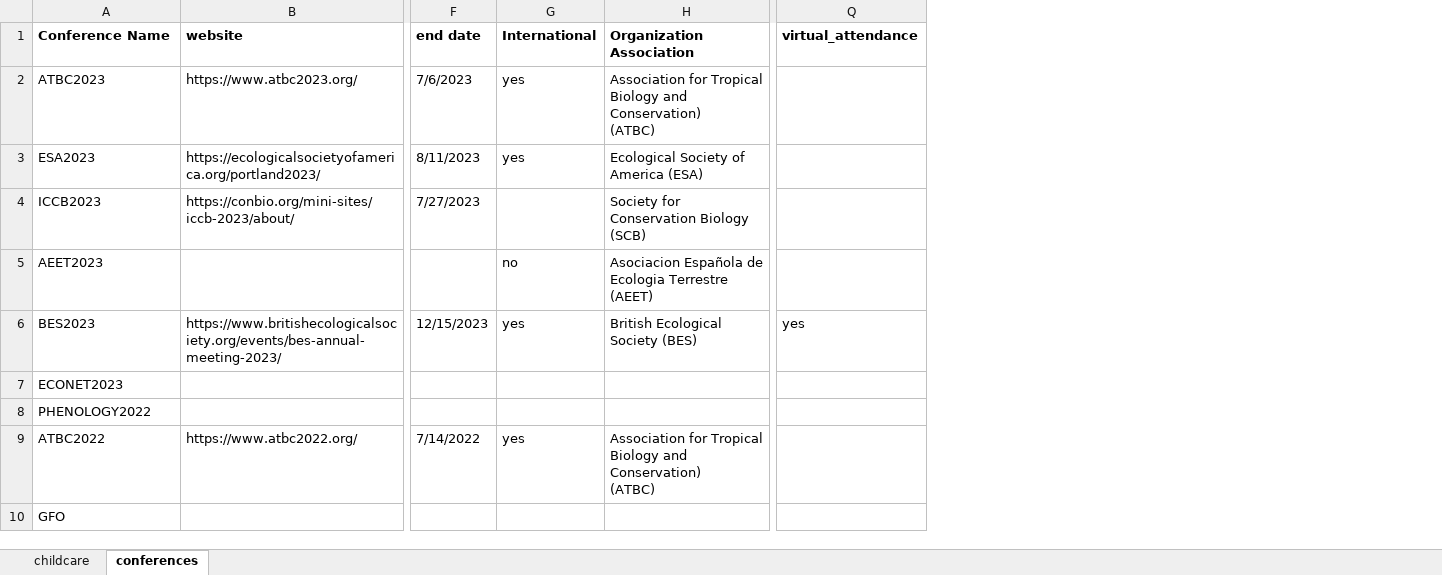
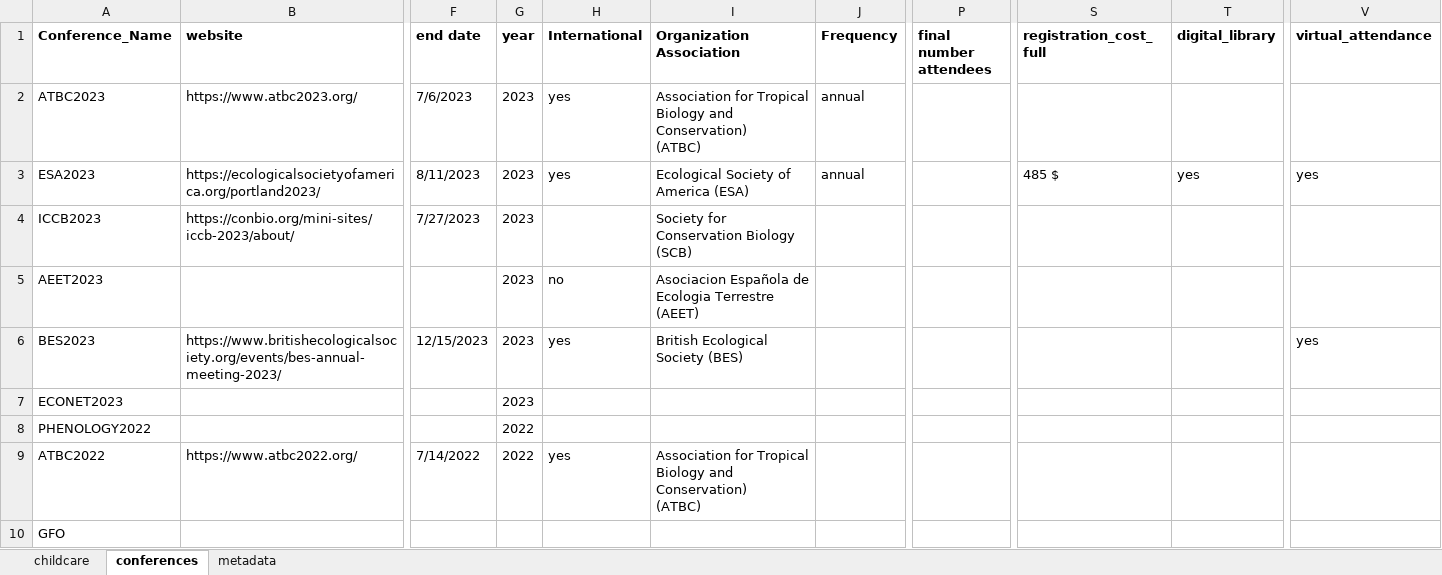
Before and after one commit to iremendoza/motherconferences, an Excel workbook: data_motherconferences/review_ecological conferences.XLSX, sheet conferences, drawn as a sheet; only a part is shown, gaps mark what is left out; values as stored, in another font and other column widths than the file's, no borders; addresses are those after the commit; the diff names each change by its address in the sheet, - before the commit and + after, or states it on an @@ line.

Commit message:
Update review_ecological conferences.XLSX

```diff
--- a/data_motherconferences/review_ecological conferences.XLSX (sheet conferences)
+++ b/data_motherconferences/review_ecological conferences.XLSX (sheet conferences)
+sheet tab: metadata
+column G (year), rows 2-9: 2023 | 2023 | 2023 | 2023 | 2023 | 2023 | 2022 | 2022
+column J (Frequency), rows 2-3: annual | annual
+column P (final number attendees), empty
+column S (registration_cost_full), row 3: 485 $
+column T (digital_library), row 3: yes
-A1: Conference Name
+A1: Conference_Name
-V3 (virtual_attendance): (empty)
+V3 (virtual_attendance): yes
```
